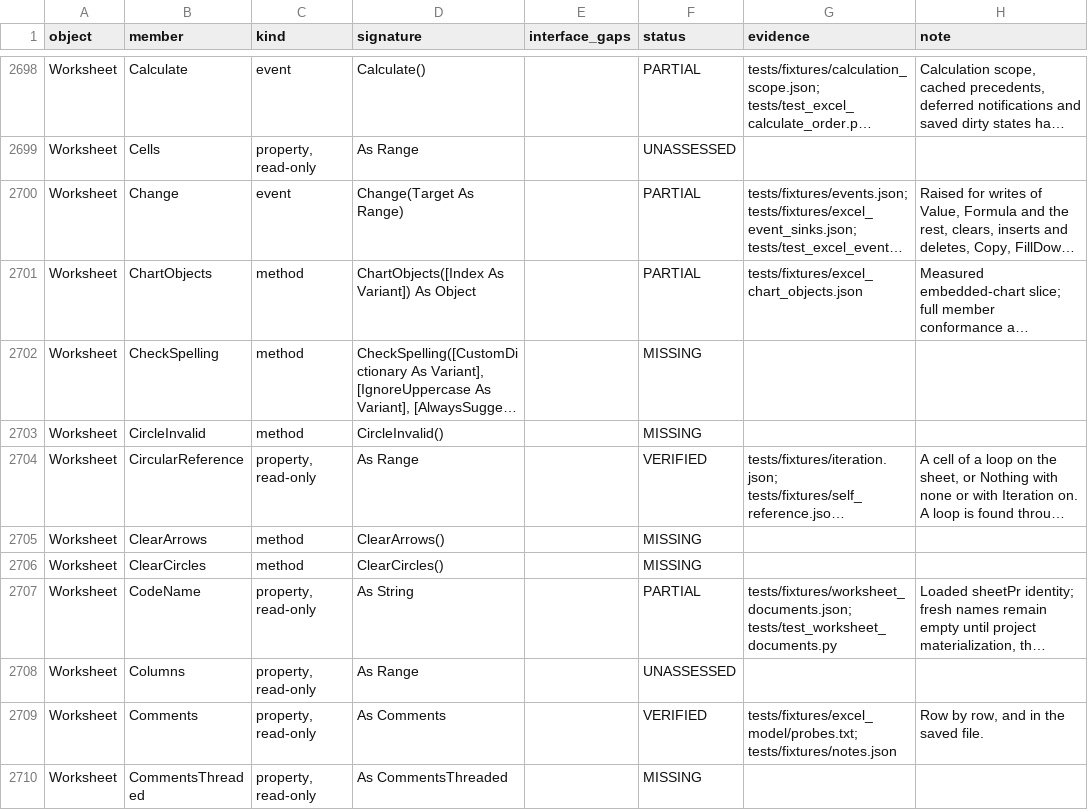
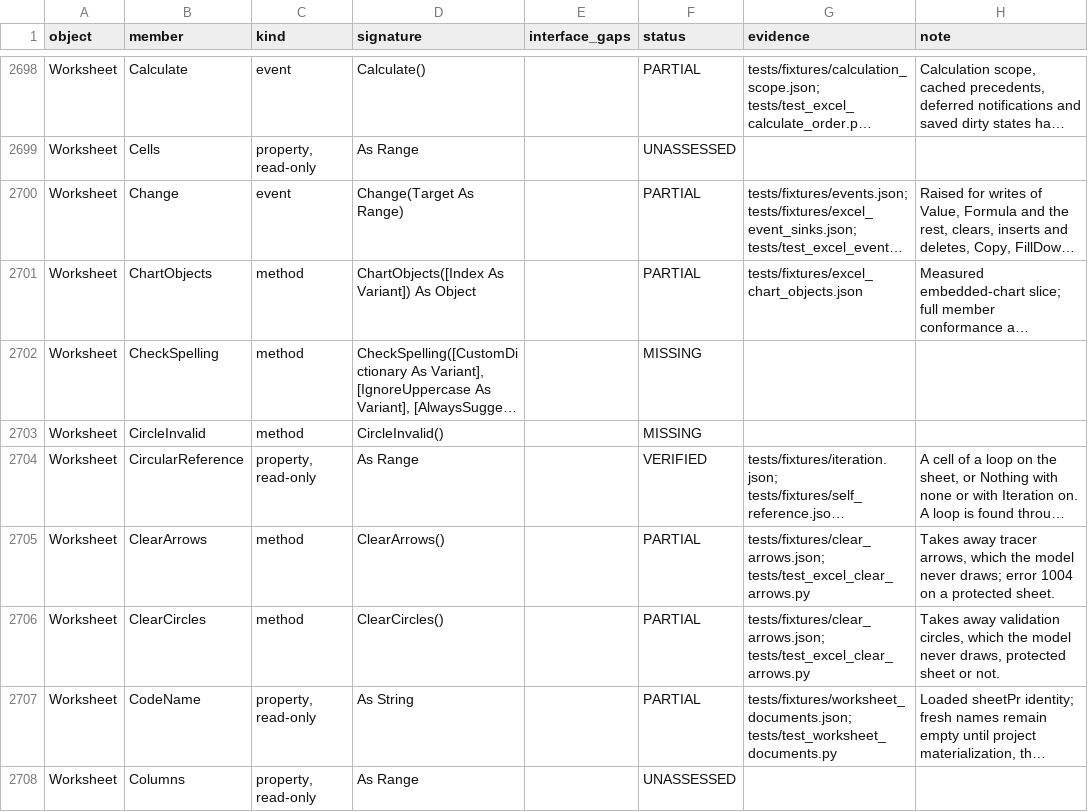
Before and after one commit to WilliamSmithEdward/pyOpenVBA, a CSV file: docs/excel_checklist.csv, drawn as a sheet; only a part is shown, gaps mark what is left out; the shorter side is filled out with more unchanged rows; long unchanged cells end in …; the diff names each change by its address in the sheet, - before the commit and + after, or states it on an @@ line.

Commit message:
Answer ClearArrows and ClearCircles as Excel does

```diff
--- a/docs/excel_checklist.csv
+++ b/docs/excel_checklist.csv
-F2705:F2706 (status): MISSING
+F2705:F2706 (status): PARTIAL
-G2705:G2706 (evidence): (empty)
+G2705:G2706 (evidence): tests/fixtures/clear_arrows.json; tests/test_excel_clear_arrows.py
-H2705 (note): (empty)
+H2705 (note): Takes away tracer arrows, which the model never draws; error 1004 on a protected sheet.
-H2706 (note): (empty)
+H2706 (note): Takes away validation circles, which the model never draws, protected sheet or not.
```
Also changed, not shown: 4 other files.
